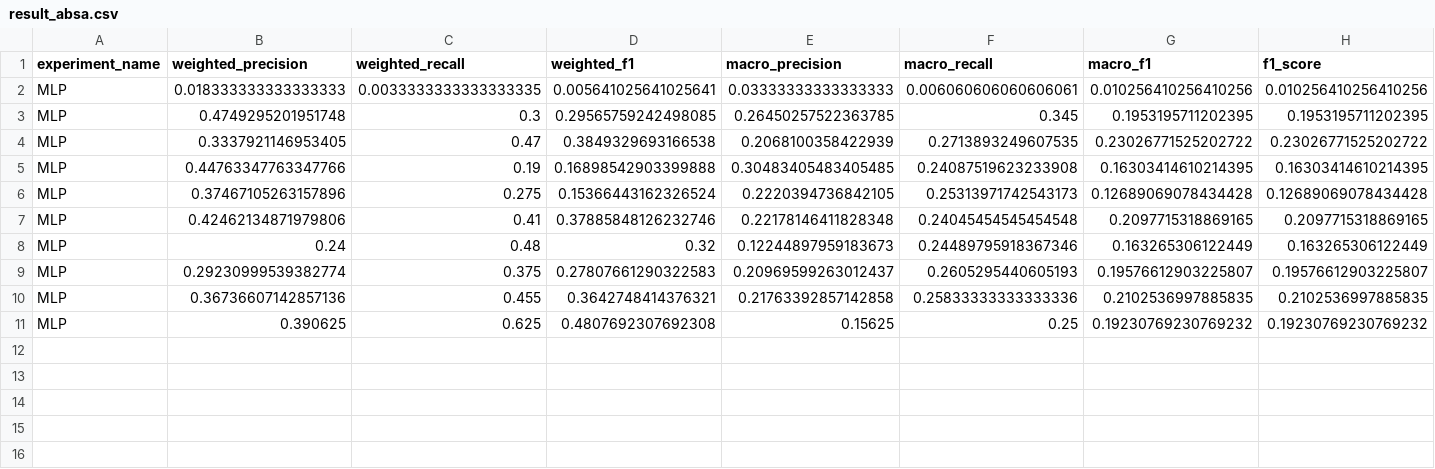
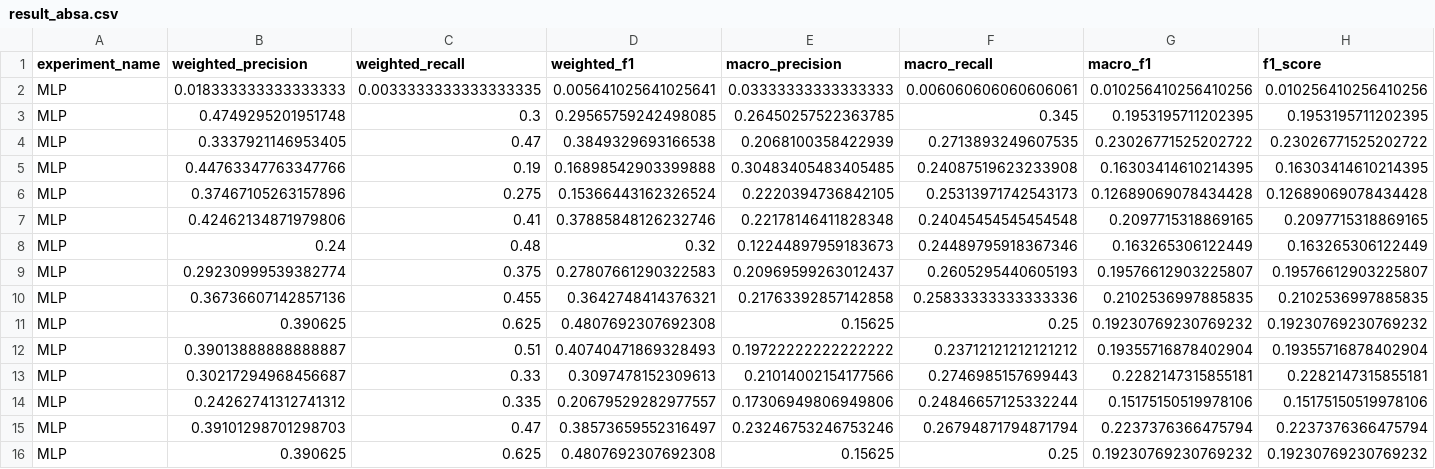
Before and after one commit to JackiyWu/sentimentAnalysis, a CSV file: result/result_absa.csv, drawn as a sheet; only a part is shown; rows hold the shown columns only; the diff names each change by its address in the sheet, - before the commit and + after, or states it on an @@ line.

```diff
--- a/result/result_absa.csv
+++ b/result/result_absa.csv
+row 12: MLP | 0.39013888888888887 | 0.51 | 0.40740471869328493 | 0.19722222222222222 | 0.23712121212121212 | 0.19355716878402904 | 0.19355716878402904
+row 13: MLP | 0.30217294968456687 | 0.33 | 0.3097478152309613 | 0.21014002154177566 | 0.2746985157699443 | 0.2282147315855181 | 0.2282147315855181
+row 14: MLP | 0.24262741312741312 | 0.335 | 0.20679529282977557 | 0.17306949806949806 | 0.24846657125332244 | 0.15175150519978106 | 0.15175150519978106
+row 15: MLP | 0.39101298701298703 | 0.47 | 0.38573659552316497 | 0.23246753246753246 | 0.26794871794871794 | 0.2237376366475794 | 0.2237376366475794
+row 16: MLP | 0.390625 | 0.625 | 0.4807692307692308 | 0.15625 | 0.25 | 0.19230769230769232 | 0.19230769230769232
```
Also changed, not shown: 3 other files.
